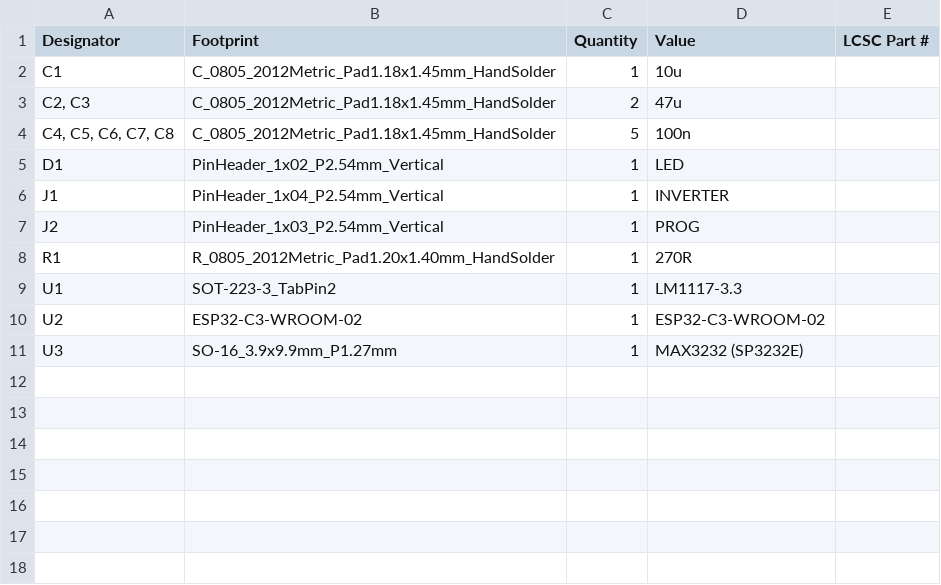
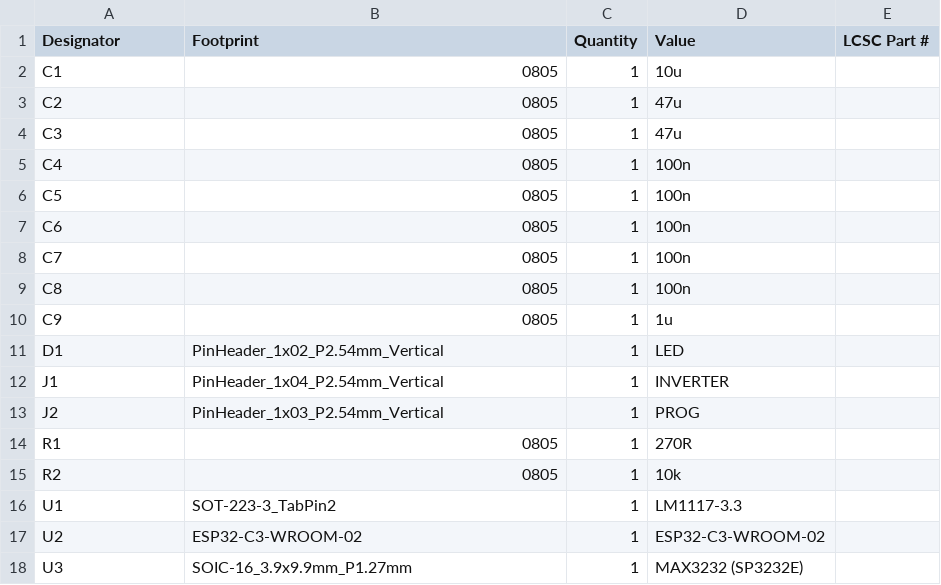
Before and after one commit to burgrp/easun-smp-telemetry, a CSV file: board/production/bom.csv, drawn as a sheet.

```diff
--- a/board/production/bom.csv
+++ b/board/production/bom.csv
@@ -1,5 +1,11 @@
 Designator,Footprint,Quantity,Value,LCSC Part #
-C1,C_0805_2012Metric_Pad1.18x1.45mm_HandSolder,1,10u,
-"C2, C3",C_0805_2012Metric_Pad1.18x1.45mm_HandSolder,2,47u,
-"C4, C5, C6, C7, C8",C_0805_2012Metric_Pad1.18x1.45mm_HandSolder,5,100n,
+C1,0805,1,10u,
+C2,0805,1,47u,
+C3,0805,1,47u,
+C4,0805,1,100n,
+C5,0805,1,100n,
+C6,0805,1,100n,
+C7,0805,1,100n,
+C8,0805,1,100n,
+C9,0805,1,1u,
 D1,PinHeader_1x02_P2.54mm_Vertical,1,LED,
@@ -7,5 +13,6 @@ J1,PinHeader_1x04_P2.54mm_Vertical,1,INVERTER,
 J2,PinHeader_1x03_P2.54mm_Vertical,1,PROG,
-R1,R_0805_2012Metric_Pad1.20x1.40mm_HandSolder,1,270R,
+R1,0805,1,270R,
+R2,0805,1,10k,
 U1,SOT-223-3_TabPin2,1,LM1117-3.3,
 U2,ESP32-C3-WROOM-02,1,ESP32-C3-WROOM-02,
-U3,SO-16_3.9x9.9mm_P1.27mm,1,MAX3232 (SP3232E),
+U3,SOIC-16_3.9x9.9mm_P1.27mm,1,MAX3232 (SP3232E),
```
Also changed, not shown: board/production/positions.csv, 6 other files.
